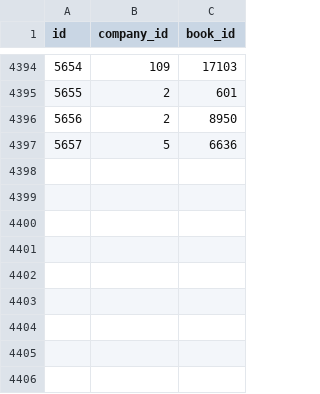
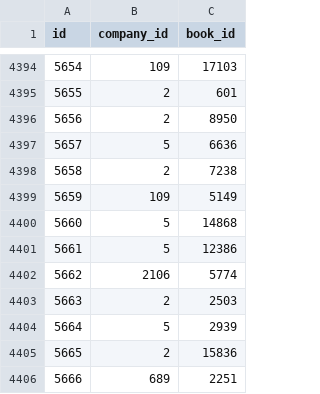
Before and after one commit to lutov/buhurt_db, a CSV file: data/csv/publishers_books.csv, drawn as a sheet; only a part is shown, gaps mark what is left out.

Commit message:
Update data 2024-06-08

```diff
--- a/data/csv/publishers_books.csv
+++ b/data/csv/publishers_books.csv
@@ -4397 +4397,10 @@
 "5657","5","6636"
+"5658","2","7238"
+"5659","109","5149"
+"5660","5","14868"
+"5661","5","12386"
+"5662","2106","5774"
+"5663","2","2503"
+"5664","5","2939"
+"5665","2","15836"
+"5666","689","2251"
```
Also changed, not shown: data/csv/actors_films.csv, data/csv/companies.csv, 7 other files.
